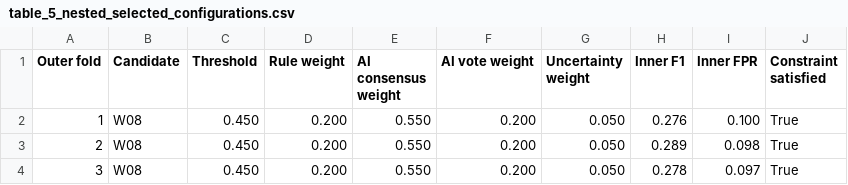
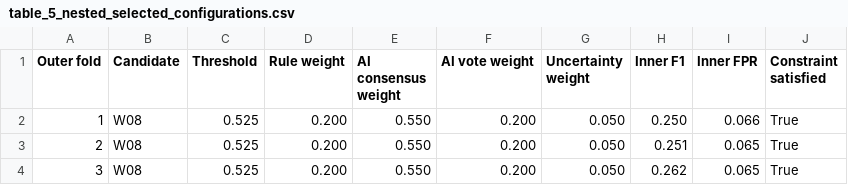
Before and after one commit to kallamrameshbabu/governance-aware-hybrid-data-quality, a CSV file: tables/table_5_nested_selected_configurations.csv, drawn as a sheet.

```diff
--- a/tables/table_5_nested_selected_configurations.csv
+++ b/tables/table_5_nested_selected_configurations.csv
@@ -1,4 +1,4 @@
 Outer fold,Candidate,Threshold,Rule weight,AI consensus weight,AI vote weight,Uncertainty weight,Inner F1,Inner FPR,Constraint satisfied
-1,W08,0.450,0.200,0.550,0.200,0.050,0.276,0.100,True
-2,W08,0.450,0.200,0.550,0.200,0.050,0.289,0.098,True
-3,W08,0.450,0.200,0.550,0.200,0.050,0.278,0.097,True
+1,W08,0.525,0.200,0.550,0.200,0.050,0.250,0.066,True
+2,W08,0.525,0.200,0.550,0.200,0.050,0.251,0.065,True
+3,W08,0.525,0.200,0.550,0.200,0.050,0.262,0.065,True
```
Also changed, not shown: tables/table_2_domain_specific_v3_performance.csv, tables/table_3_key_statistical_comparisons.csv, 2 other files.
